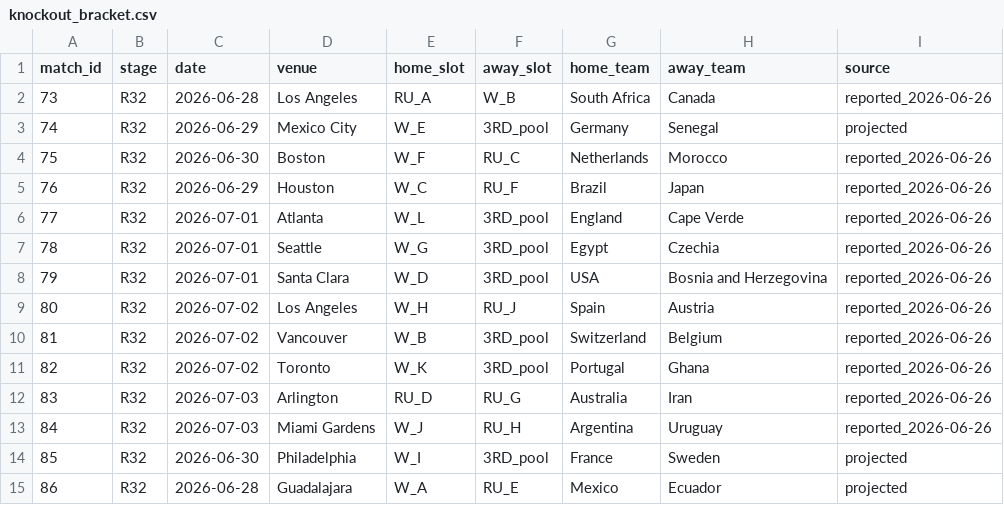
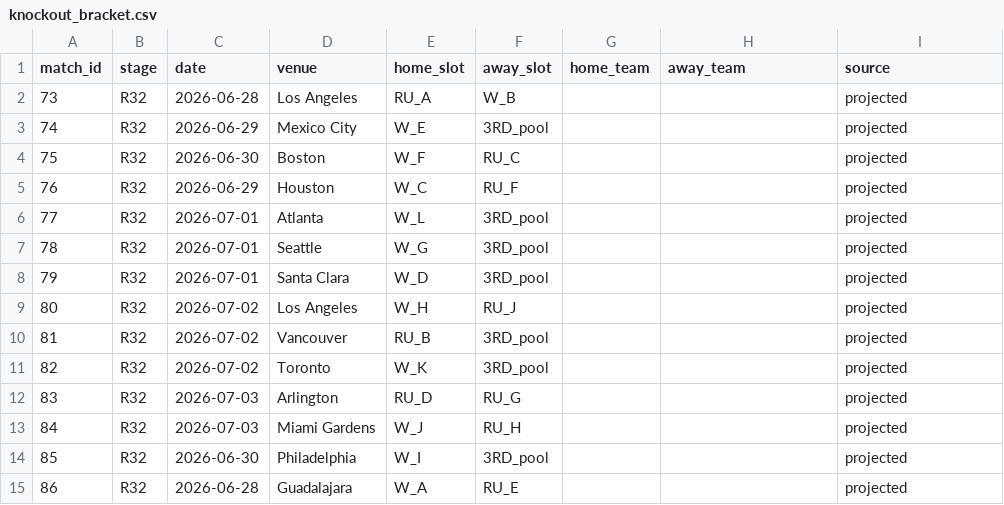
Before and after one commit to NothingButData/fifa-world-cup-2026, a CSV file: input_data/wc2026_outcomes/knockout_bracket.csv, drawn as a sheet; only a part is shown; the diff covers the shown part only.

```diff
--- a/input_data/wc2026_outcomes/knockout_bracket.csv
+++ b/input_data/wc2026_outcomes/knockout_bracket.csv
@@ -1,15 +1,15 @@
 match_id,stage,date,venue,home_slot,away_slot,home_team,away_team,source
-73,R32,2026-06-28,Los Angeles,RU_A,W_B,South Africa,Canada,reported_2026-06-26
-74,R32,2026-06-29,Mexico City,W_E,3RD_pool,Germany,Senegal,projected
-75,R32,2026-06-30,Boston,W_F,RU_C,Netherlands,Morocco,reported_2026-06-26
-76,R32,2026-06-29,Houston,W_C,RU_F,Brazil,Japan,reported_2026-06-26
-77,R32,2026-07-01,Atlanta,W_L,3RD_pool,England,Cape Verde,reported_2026-06-26
-78,R32,2026-07-01,Seattle,W_G,3RD_pool,Egypt,Czechia,reported_2026-06-26
-79,R32,2026-07-01,Santa Clara,W_D,3RD_pool,USA,Bosnia and Herzegovina,reported_2026-06-26
-80,R32,2026-07-02,Los Angeles,W_H,RU_J,Spain,Austria,reported_2026-06-26
-81,R32,2026-07-02,Vancouver,W_B,3RD_pool,Switzerland,Belgium,reported_2026-06-26
-82,R32,2026-07-02,Toronto,W_K,3RD_pool,Portugal,Ghana,reported_2026-06-26
-83,R32,2026-07-03,Arlington,RU_D,RU_G,Australia,Iran,reported_2026-06-26
-84,R32,2026-07-03,Miami Gardens,W_J,RU_H,Argentina,Uruguay,reported_2026-06-26
-85,R32,2026-06-30,Philadelphia,W_I,3RD_pool,France,Sweden,projected
-86,R32,2026-06-28,Guadalajara,W_A,RU_E,Mexico,Ecuador,projected
+73,R32,2026-06-28,Los Angeles,RU_A,W_B,,,projected
+74,R32,2026-06-29,Mexico City,W_E,3RD_pool,,,projected
+75,R32,2026-06-30,Boston,W_F,RU_C,,,projected
+76,R32,2026-06-29,Houston,W_C,RU_F,,,projected
+77,R32,2026-07-01,Atlanta,W_L,3RD_pool,,,projected
+78,R32,2026-07-01,Seattle,W_G,3RD_pool,,,projected
+79,R32,2026-07-01,Santa Clara,W_D,3RD_pool,,,projected
+80,R32,2026-07-02,Los Angeles,W_H,RU_J,,,projected
+81,R32,2026-07-02,Vancouver,RU_B,3RD_pool,,,projected
+82,R32,2026-07-02,Toronto,W_K,3RD_pool,,,projected
+83,R32,2026-07-03,Arlington,RU_D,RU_G,,,projected
+84,R32,2026-07-03,Miami Gardens,W_J,RU_H,,,projected
+85,R32,2026-06-30,Philadelphia,W_I,3RD_pool,,,projected
+86,R32,2026-06-28,Guadalajara,W_A,RU_E,,,projected
```
Also changed, not shown: 5 edited cells elsewhere in this file, input_data/researched_info/team_adjustments.csv, outcomes/predictions/golden_boot_projection.csv, 5 other files.
